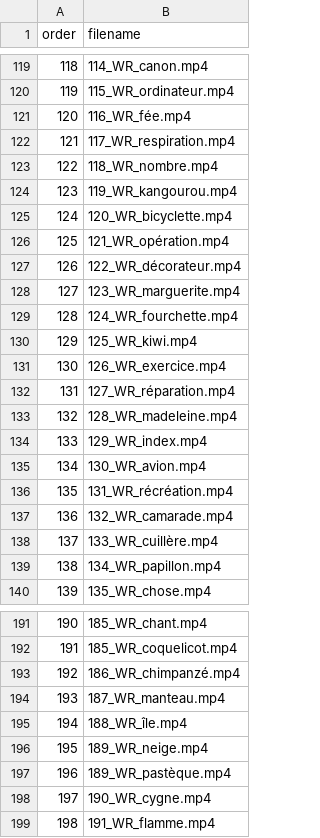
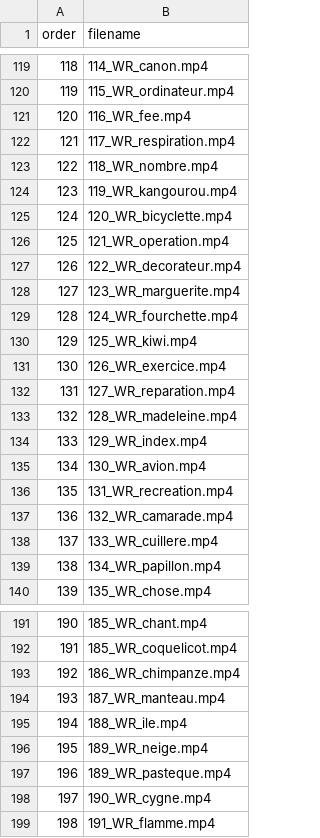
Before and after one commit to andreaesantos/SpeechProdApp, a CSV file: app/src/wordrepetition/res/raw/trials.csv, drawn as a sheet; only a part is shown, gaps mark what is left out; the diff covers the shown part only.

```diff
--- a/app/src/wordrepetition/res/raw/trials.csv
+++ b/app/src/wordrepetition/res/raw/trials.csv
@@ -120,3 +120,3 @@ order,filename
 119,115_WR_ordinateur.mp4
-120,116_WR_fée.mp4
+120,116_WR_fee.mp4
 121,117_WR_respiration.mp4
@@ -125,4 +125,4 @@ order,filename
 124,120_WR_bicyclette.mp4
-125,121_WR_opération.mp4
-126,122_WR_décorateur.mp4
+125,121_WR_operation.mp4
+126,122_WR_decorateur.mp4
 127,123_WR_marguerite.mp4
@@ -131,3 +131,3 @@ order,filename
 130,126_WR_exercice.mp4
-131,127_WR_réparation.mp4
+131,127_WR_reparation.mp4
 132,128_WR_madeleine.mp4
@@ -135,5 +135,5 @@ order,filename
 134,130_WR_avion.mp4
-135,131_WR_récréation.mp4
+135,131_WR_recreation.mp4
 136,132_WR_camarade.mp4
-137,133_WR_cuillère.mp4
+137,133_WR_cuillere.mp4
 138,134_WR_papillon.mp4
@@ -192,7 +192,7 @@ order,filename
 191,185_WR_coquelicot.mp4
-192,186_WR_chimpanzé.mp4
+192,186_WR_chimpanze.mp4
 193,187_WR_manteau.mp4
-194,188_WR_île.mp4
+194,188_WR_ile.mp4
 195,189_WR_neige.mp4
-196,189_WR_pastèque.mp4
+196,189_WR_pasteque.mp4
 197,190_WR_cygne.mp4
```
Also changed, not shown: 2 removed rows and 36 edited cells elsewhere in this file.
